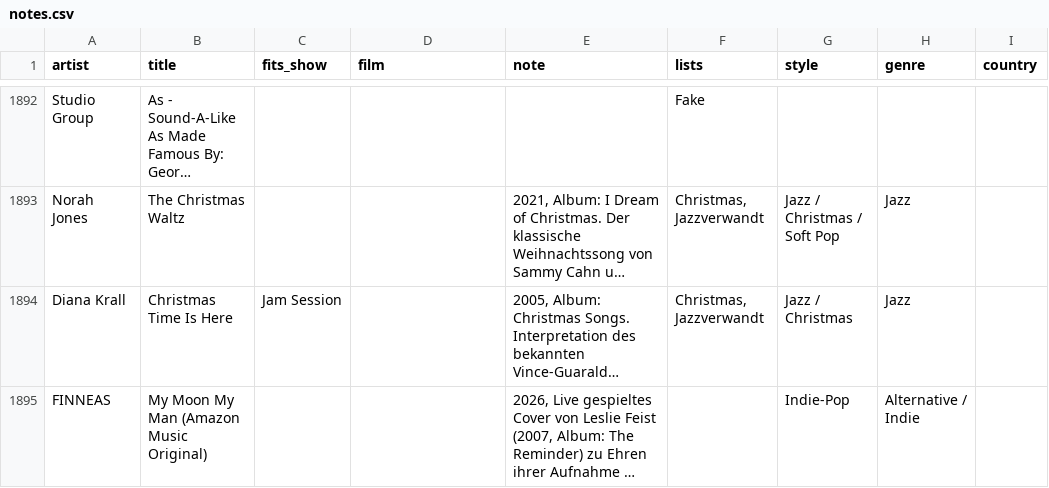
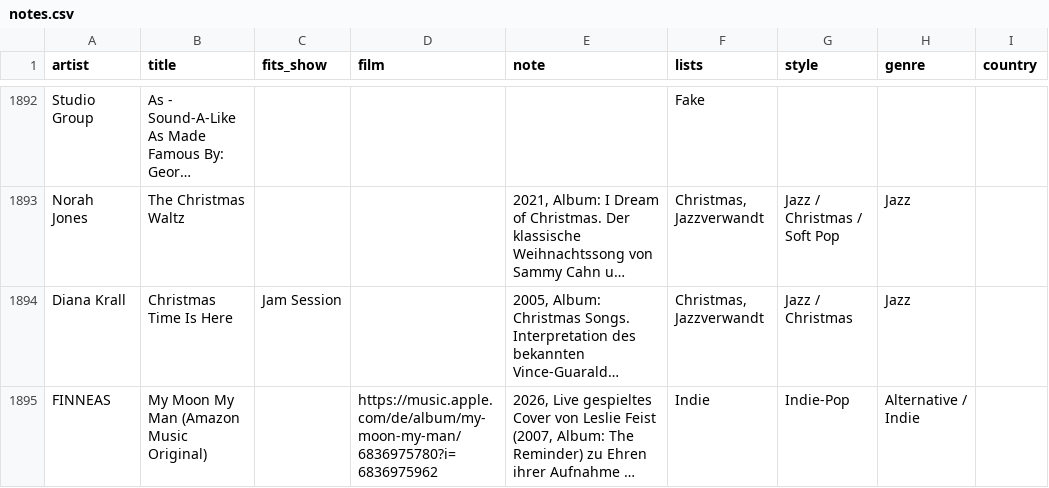
Before and after one commit to TF-Schedule/dj-claude-schedule, a CSV file: data/notes.csv, drawn as a sheet; only a part is shown, gaps mark what is left out; long unchanged cells end in …; the diff covers the shown part only; the diff names each change by its address in the sheet, - before the commit and + after, or states it on an @@ line.

Commit message:
Update entries in notes.csv with new details

```diff
--- a/data/notes.csv
+++ b/data/notes.csv
-D1895 (film): (empty)
+D1895 (film): https://music.apple.com/de/album/my-moon-my-man/6836975780?i=6836975962
-F1895 (lists): (empty)
+F1895 (lists): Indie
```
Also changed, not shown: 1 added row and 10 edited cells elsewhere in this file.
